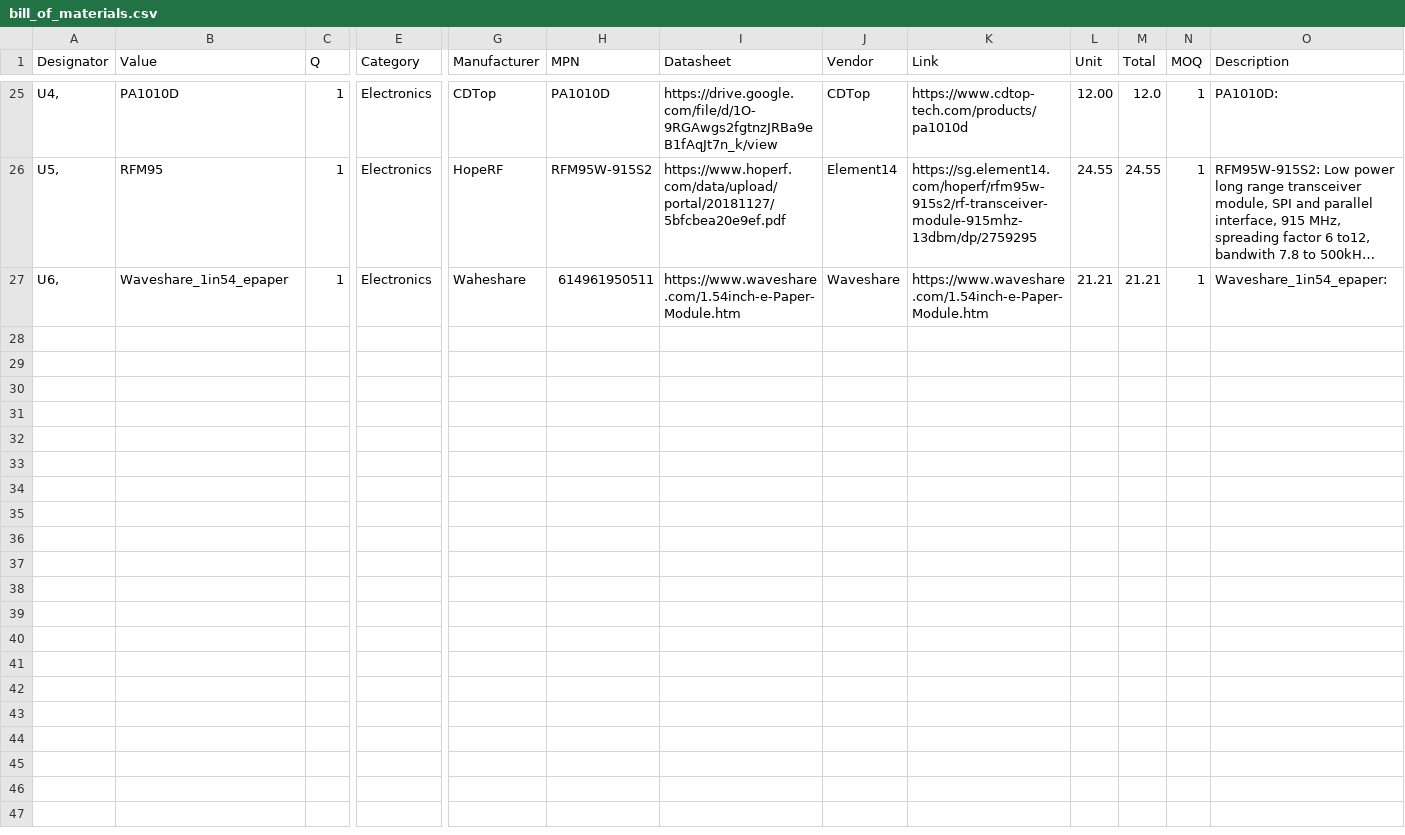
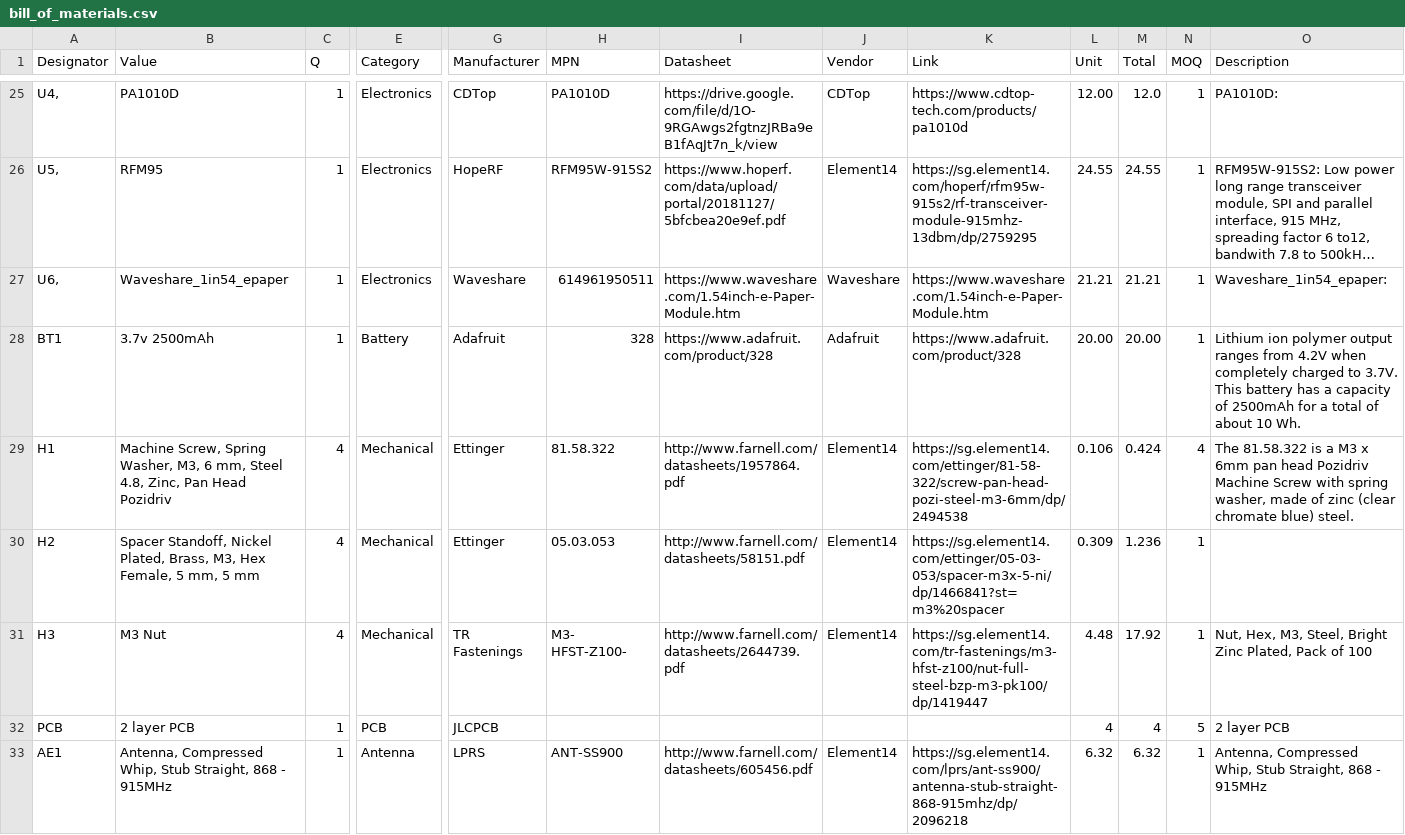
Before and after one commit to hutscape/oak, a CSV file: _data/bill_of_materials.csv, drawn as a sheet; only a part is shown, gaps mark what is left out; long unchanged cells end in …; rows hold the shown columns only; the diff names each change by its address in the sheet, - before the commit and + after, or states it on an @@ line.

Commit message:
docs: add mechanical, antenna, battery and PCB to BOM

```diff
--- a/_data/bill_of_materials.csv
+++ b/_data/bill_of_materials.csv
-G27 (Manufacturer): Waheshare
+G27 (Manufacturer): Waveshare
+row 28: BT1 | 3.7v 2500mAh | 1 | Battery | Adafruit | 328 | https://www.adafruit.com/product/328 | Adafruit | https://www.adafruit.com/product/328 | 20.00 | 20.00 | 1 | Lithium ion polymer output ranges from 4.2V when completely charged to 3.7V. This battery has a capacity of 2500mAh for a total of about 10 Wh.
+row 29: H1 | Machine Screw, Spring Washer, M3, 6 mm, Steel 4.8, Zinc, Pan Head Pozidriv | 4 | Mechanical | Ettinger | 81.58.322 | http://www.farnell.com/datasheets/1957864.pdf | Element14 | https://sg.element14.com/ettinger/81-58-322/screw-pan-head-pozi-steel-m3-6mm/dp/2494538 | 0.106 | 0.424 | 4 | The 81.58.322 is a M3 x 6mm pan head Pozidriv Machine Screw with spring washer, made of zinc (clear chromate blue) steel.
+row 30: H2 | Spacer Standoff, Nickel Plated, Brass, M3, Hex Female, 5 mm, 5 mm | 4 | Mechanical | Ettinger | 05.03.053 | http://www.farnell.com/datasheets/58151.pdf | Element14 | https://sg.element14.com/ettinger/05-03-053/spacer-m3x-5-ni/dp/1466841?st=m3%20spacer | 0.309 | 1.236 | 1
+row 31: H3 | M3 Nut | 4 | Mechanical | TR Fastenings | M3- HFST-Z100- | http://www.farnell.com/datasheets/2644739.pdf | Element14 | https://sg.element14.com/tr-fastenings/m3-hfst-z100/nut-full-steel-bzp-m3-pk100/dp/1419447 | 4.48 | 17.92 | 1 | Nut, Hex, M3, Steel, Bright Zinc Plated, Pack of 100
+row 32: PCB | 2 layer PCB | 1 | PCB | JLCPCB |  |  |  |  | 4 | 4 | 5 | 2 layer PCB
+row 33: AE1 | Antenna, Compressed Whip, Stub Straight, 868 - 915MHz | 1 | Antenna | LPRS | ANT-SS900 | http://www.farnell.com/datasheets/605456.pdf | Element14 | https://sg.element14.com/lprs/ant-ss900/antenna-stub-straight-868-915mhz/dp/2096218 | 6.32 | 6.32 | 1 | Antenna, Compressed Whip, Stub Straight, 868 - 915MHz
```
Also changed, not shown: 1 other file.
